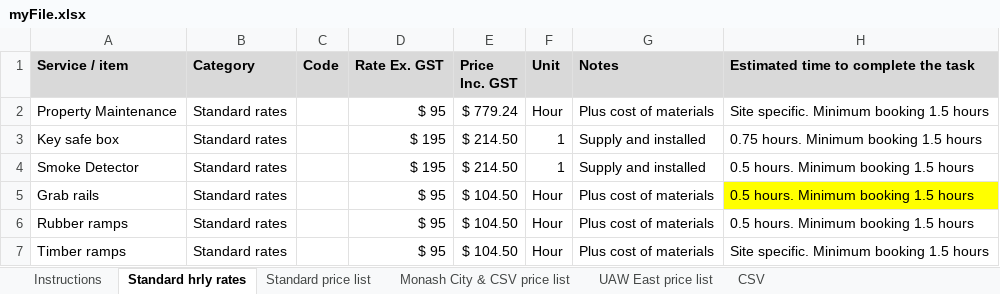
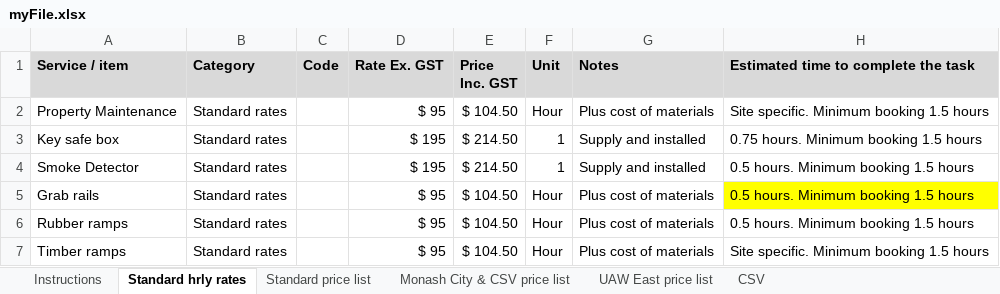
Before and after one commit to markbrada/IAM_Pricing_Tool_1.0, an Excel workbook: myFile.xlsx, sheet Standard hrly rates, drawn as a sheet; only a part is shown; values as stored, in another font and other column widths than the file's, no borders; the diff names each change by its address in the sheet, - before the commit and + after, or states it on an @@ line.

Commit message:
Add files via upload

```diff
--- a/myFile.xlsx (sheet Standard hrly rates)
+++ b/myFile.xlsx (sheet Standard hrly rates)
-E2 (Price Inc. GST): $ 779.24
+E2 (Price Inc. GST): $ 104.50
```
